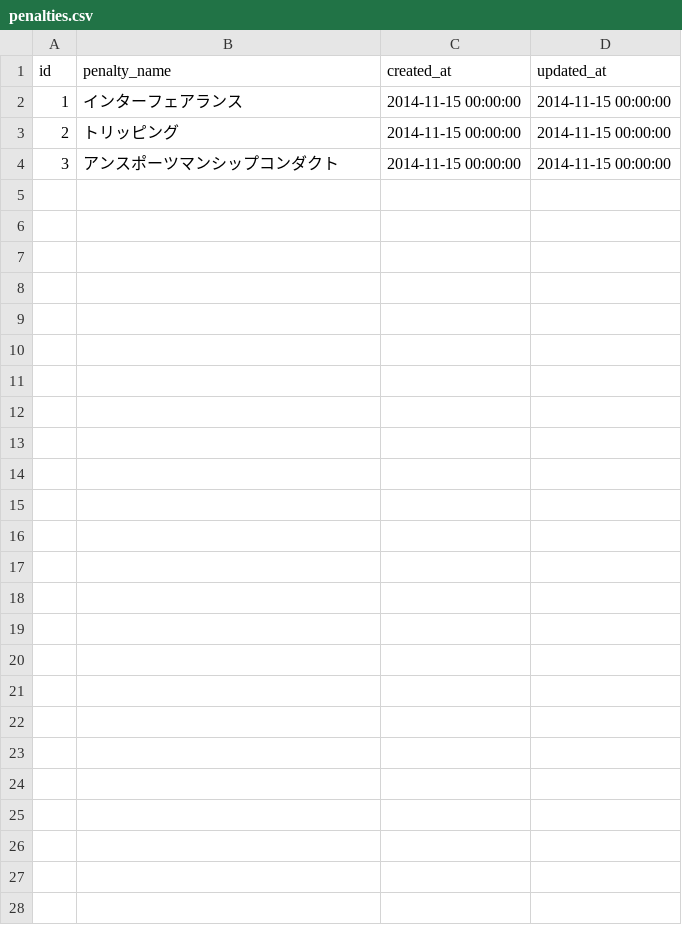
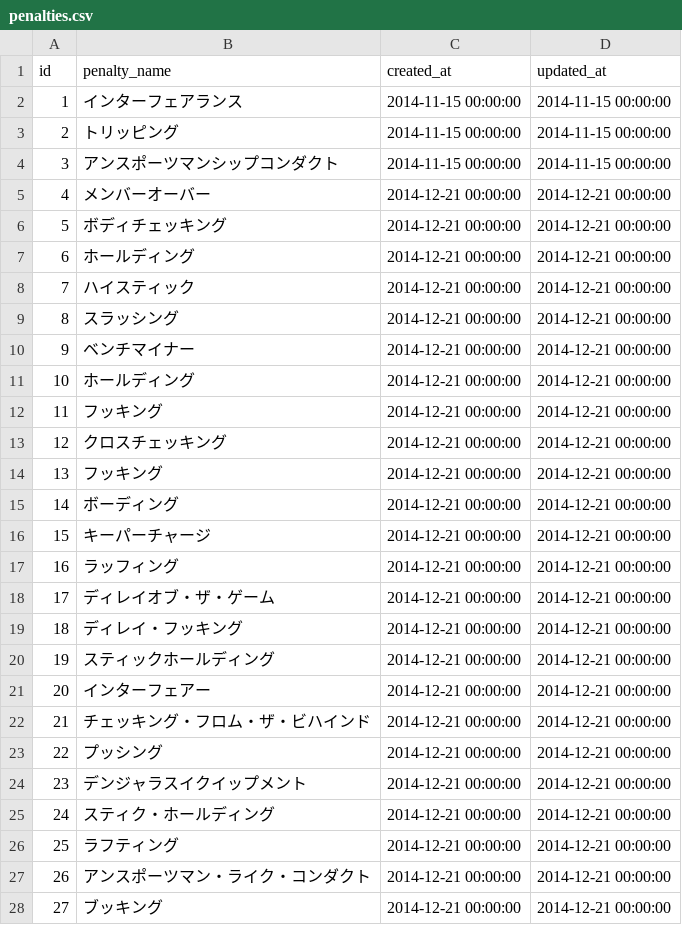
Before and after one commit to tajihiro/Falcons2015, a CSV file: Data/20141115/penalties.csv, drawn as a sheet.

```diff
--- a/Data/20141115/penalties.csv
+++ b/Data/20141115/penalties.csv
@@ -4 +4,25 @@ id,"penalty_name","created_at","updated_at"
 3,"アンスポーツマンシップコンダクト","2014-11-15 00:00:00","2014-11-15 00:00:00"
+4,"メンバーオーバー","2014-12-21 00:00:00","2014-12-21 00:00:00"
+5,"ボディチェッキング","2014-12-21 00:00:00","2014-12-21 00:00:00"
+6,"ホールディング","2014-12-21 00:00:00","2014-12-21 00:00:00"
+7,"ハイスティック","2014-12-21 00:00:00","2014-12-21 00:00:00"
+8,"スラッシング","2014-12-21 00:00:00","2014-12-21 00:00:00"
+9,"ベンチマイナー","2014-12-21 00:00:00","2014-12-21 00:00:00"
+10,"ホールディング","2014-12-21 00:00:00","2014-12-21 00:00:00"
+11,"フッキング","2014-12-21 00:00:00","2014-12-21 00:00:00"
+12,"クロスチェッキング","2014-12-21 00:00:00","2014-12-21 00:00:00"
+13,"フッキング","2014-12-21 00:00:00","2014-12-21 00:00:00"
+14,"ボーディング","2014-12-21 00:00:00","2014-12-21 00:00:00"
+15,"キーパーチャージ","2014-12-21 00:00:00","2014-12-21 00:00:00"
+16,"ラッフィング","2014-12-21 00:00:00","2014-12-21 00:00:00"
+17,"ディレイオブ・ザ・ゲーム","2014-12-21 00:00:00","2014-12-21 00:00:00"
+18,"ディレイ・フッキング","2014-12-21 00:00:00","2014-12-21 00:00:00"
+19,"スティックホールディング","2014-12-21 00:00:00","2014-12-21 00:00:00"
+20,"インターフェアー","2014-12-21 00:00:00","2014-12-21 00:00:00"
+21,"チェッキング・フロム・ザ・ビハインド","2014-12-21 00:00:00","2014-12-21 00:00:00"
+22,"プッシング","2014-12-21 00:00:00","2014-12-21 00:00:00"
+23,"デンジャラスイクイップメント","2014-12-21 00:00:00","2014-12-21 00:00:00"
+24,"スティク・ホールディング","2014-12-21 00:00:00","2014-12-21 00:00:00"
+25,"ラフティング","2014-12-21 00:00:00","2014-12-21 00:00:00"
+26,"アンスポーツマン・ライク・コンダクト","2014-12-21 00:00:00","2014-12-21 00:00:00"
+27,"ブッキング","2014-12-21 00:00:00","2014-12-21 00:00:00"
```
Also changed, not shown: 1 other file.
